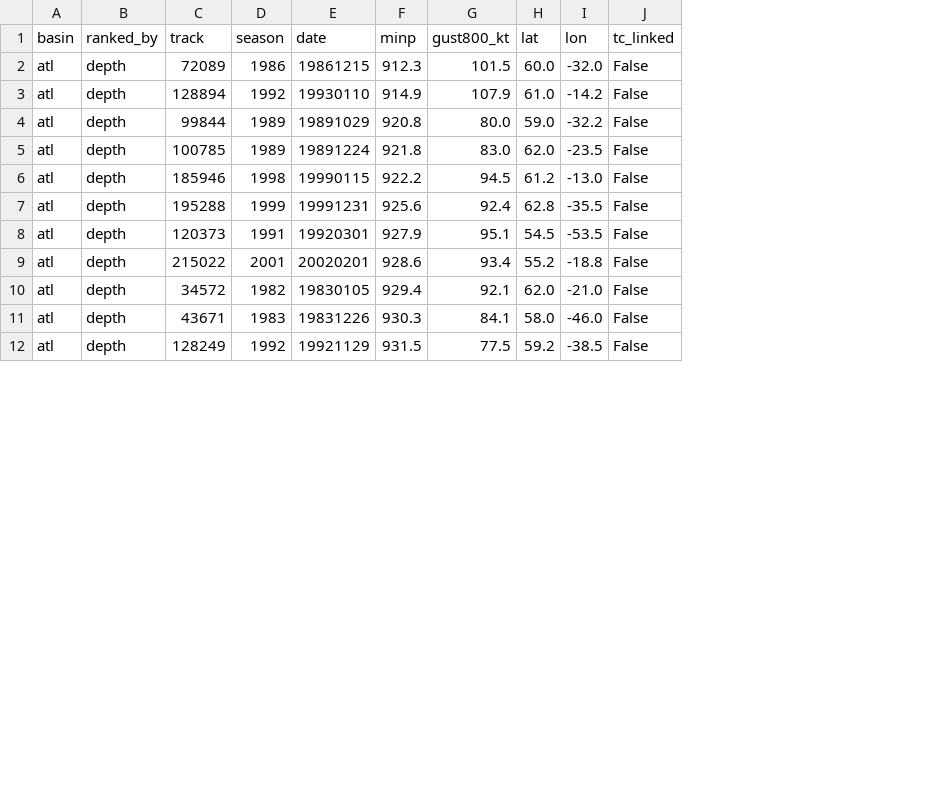
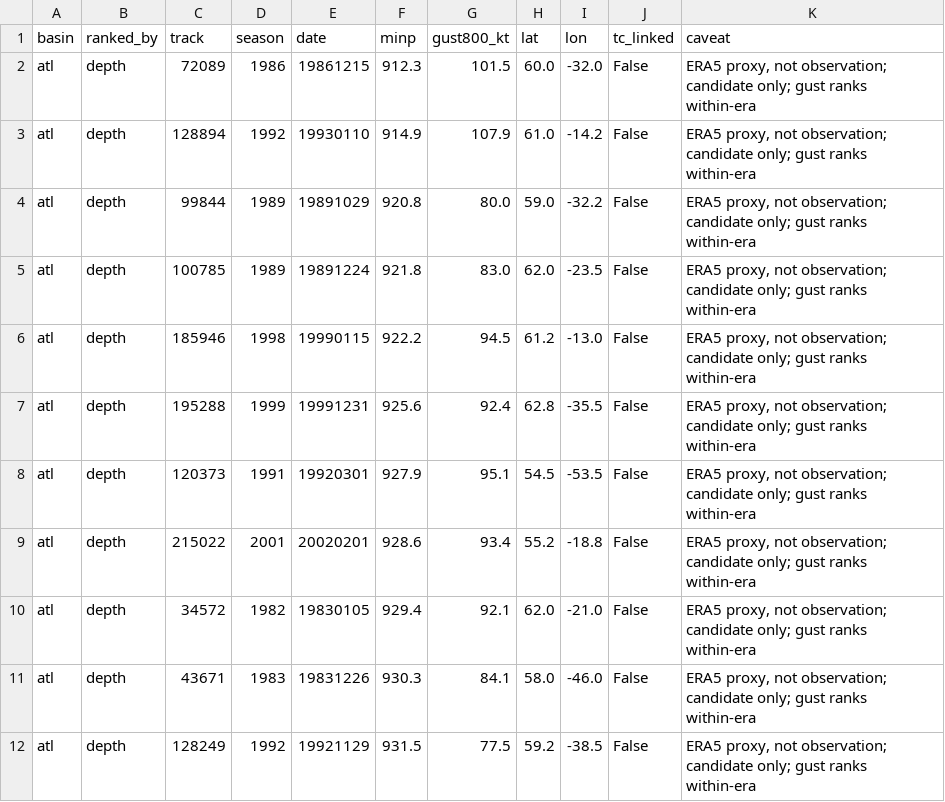
Before and after one commit to jkrek17/hf-low, a CSV file: research/era5/climatology_atlas/results/historic_storms.csv, drawn as a sheet; only a part is shown; the diff names each change by its address in the sheet, - before the commit and + after, or states it on an @@ line.

```diff
--- a/research/era5/climatology_atlas/results/historic_storms.csv
+++ b/research/era5/climatology_atlas/results/historic_storms.csv
+column K (caveat), rows 2-12: all ERA5 proxy, not observation; candidate only; gust ranks within-era
```
Also changed, not shown: 12 other files.
